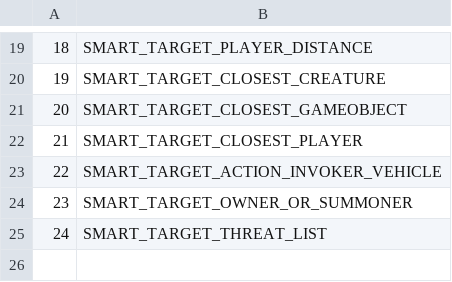
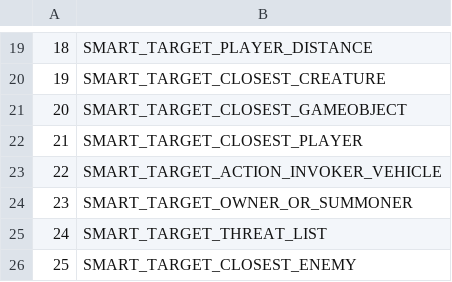
Before and after one commit to Faq/Truice, a CSV file: CSV/SAI_TargetType.csv, drawn as a sheet; only a part is shown, gaps mark what is left out; the diff names each change by its address in the sheet, - before the commit and + after, or states it on an @@ line.

```diff
--- a/CSV/SAI_TargetType.csv
+++ b/CSV/SAI_TargetType.csv
+row 26: 25 | SMART_TARGET_CLOSEST_ENEMY
```
Also changed, not shown: CSV/SAI_ActionType.csv, 1 other file.
